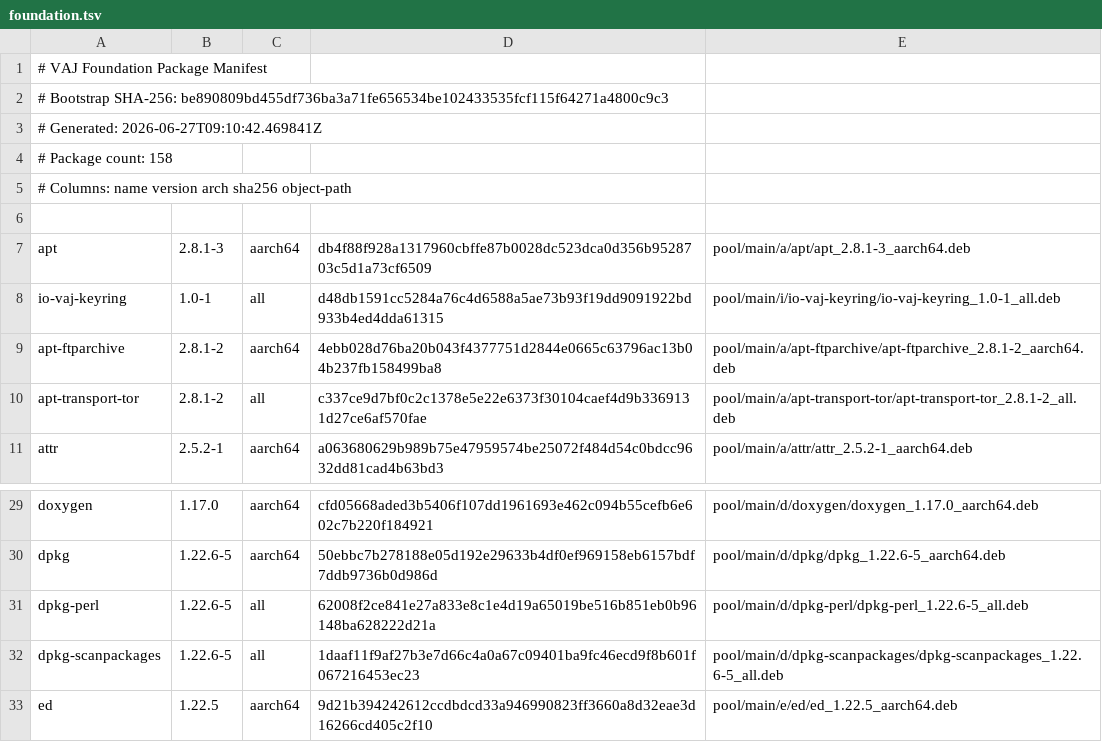
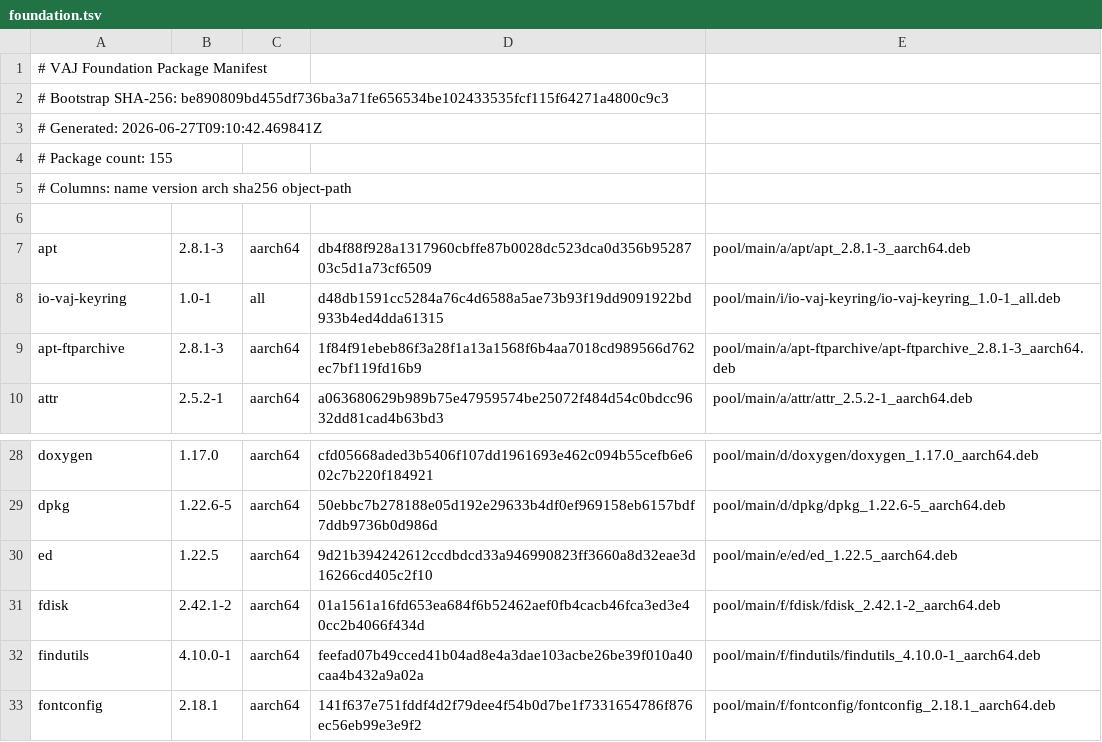
Before and after one commit to PickleHik3/io-vaj-apt, a TSV file: manifests/foundation.tsv, drawn as a sheet; only a part is shown, gaps mark what is left out; the shorter side is filled out with more unchanged rows.

Commit message:
Phase 4: close VAJ foundation catalog

```diff
--- a/manifests/foundation.tsv
+++ b/manifests/foundation.tsv
@@ -3,3 +3,3 @@
 # Generated: 2026-06-27T09:10:42.469841Z
-# Package count: 158
+# Package count: 155
 # Columns: name version arch sha256 object-path
@@ -8,4 +8,3 @@ apt	2.8.1-3	aarch64	db4f88f928a1317960cbffe87b0028dc523dca0d356b9528703c5d1a73cf
 io-vaj-keyring	1.0-1	all	d48db1591cc5284a76c4d6588a5ae73b93f19dd9091922bd933b4ed4dda61315	pool/main/i/io-vaj-keyring/io-vaj-keyring_1.0-1_all.deb
-apt-ftparchive	2.8.1-2	aarch64	4ebb028d76ba20b043f4377751d2844e0665c63796ac13b04b237fb158499ba8	pool/main/a/apt-ftparchive/apt-ftparchive_2.8.1-2_aarch64.deb
-apt-transport-tor	2.8.1-2	all	c337ce9d7bf0c2c1378e5e22e6373f30104caef4d9b3369131d27ce6af570fae	pool/main/a/apt-transport-tor/apt-transport-tor_2.8.1-2_all.deb
+apt-ftparchive	2.8.1-3	aarch64	1f84f91ebeb86f3a28f1a13a1568f6b4aa7018cd989566d762ec7bf119fd16b9	pool/main/a/apt-ftparchive/apt-ftparchive_2.8.1-3_aarch64.deb
 attr	2.5.2-1	aarch64	a063680629b989b75e47959574be25072f484d54c0bdcc9632dd81cad4b63bd3	pool/main/a/attr/attr_2.5.2-1_aarch64.deb
@@ -30,4 +29,2 @@ doxygen	1.17.0	aarch64	cfd05668aded3b5406f107dd1961693e462c094b55cefb6e602c7b220
 dpkg	1.22.6-5	aarch64	50ebbc7b278188e05d192e29633b4df0ef969158eb6157bdf7ddb9736b0d986d	pool/main/d/dpkg/dpkg_1.22.6-5_aarch64.deb
-dpkg-perl	1.22.6-5	all	62008f2ce841e27a833e8c1e4d19a65019be516b851eb0b96148ba628222d21a	pool/main/d/dpkg-perl/dpkg-perl_1.22.6-5_all.deb
-dpkg-scanpackages	1.22.6-5	all	1daaf11f9af27b3e7d66c4a0a67c09401ba9fc46ecd9f8b601f067216453ec23	pool/main/d/dpkg-scanpackages/dpkg-scanpackages_1.22.6-5_all.deb
 ed	1.22.5	aarch64	9d21b394242612ccdbdcd33a946990823ff3660a8d32eae3d16266cd405c2f10	pool/main/e/ed/ed_1.22.5_aarch64.deb
```
